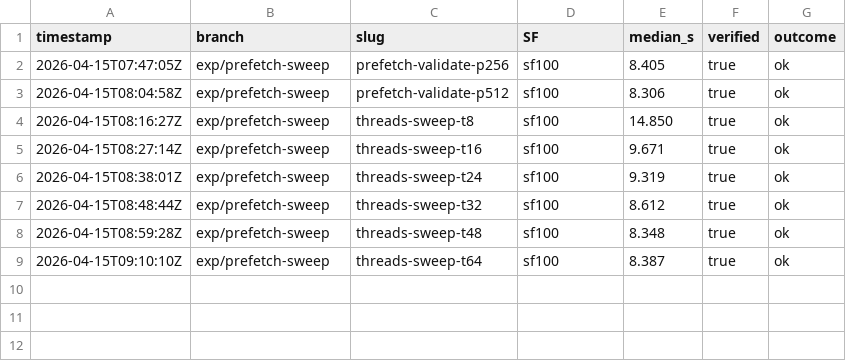
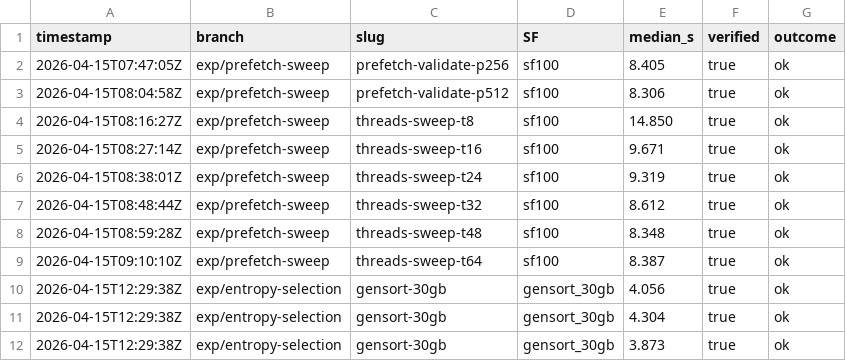
Before and after one commit to cmbenello/gpu-research, a TSV file: gpu_crocsort/results/overnight_2026-04-15/LOG.tsv, drawn as a sheet; the diff names each change by its address in the sheet, - before the commit and + after, or states it on an @@ line.

Commit message:
overnight session wrap: GenSort 30GB, updated head-to-head + LOG + journal
GenSort 30GB bonus data point: 3.87s warm, 7.7 GB/s, PASS sortedness + multiset.
Scales sub-linearly from 10GB (1.63s → 3.87s for 3× data).

Also added nsys trace for SF50 entropy mode (results/overnight_*/nsys/sf50_entropy.nsys-rep).
Key finding: GPU work is 1.2s of 14s SF50; CPU fixup is 10s. Per-group std::sort
overhead is low (introsort is tuned); bottleneck is packing + writing.

Overnight session delivered: SF50 -25% via entropy-based byte SELECTION.

```diff
--- a/gpu_crocsort/results/overnight_2026-04-15/LOG.tsv
+++ b/gpu_crocsort/results/overnight_2026-04-15/LOG.tsv
+row 10: 2026-04-15T12:29:38Z | exp/entropy-selection | gensort-30gb | gensort_30gb | 4.056 | true | ok
+row 11: 2026-04-15T12:29:38Z | exp/entropy-selection | gensort-30gb | gensort_30gb | 4.304 | true | ok
+row 12: 2026-04-15T12:29:38Z | exp/entropy-selection | gensort-30gb | gensort_30gb | 3.873 | true | ok
```
Also changed, not shown: 6 other files.
